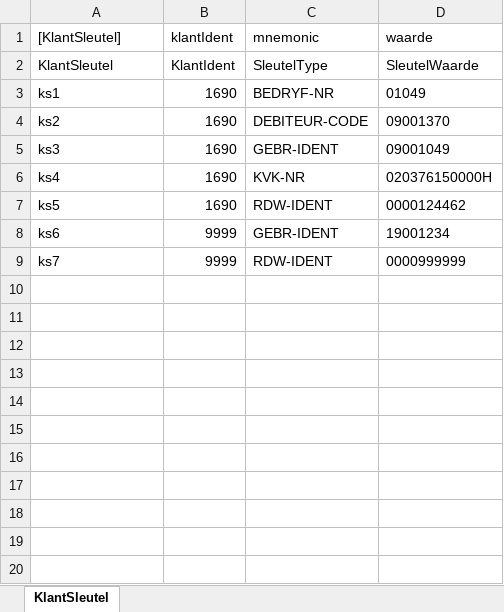
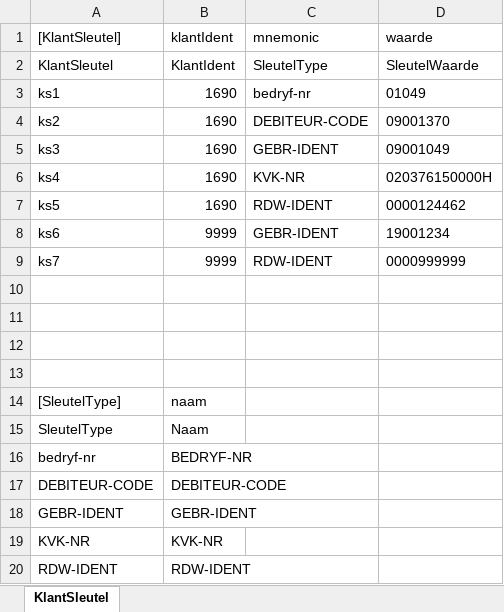
Before and after one commit to AmpersandTarski/ampersand-models, an Excel workbook: MDT/RollenEnBeheerdersPassen/Sleutelbossen.xlsx, sheet KlantSleutel, drawn as a sheet; values as stored, in another font and other column widths than the file's, no borders; the diff names each change by its address in the sheet, - before the commit and + after, or states it on an @@ line.

```diff
--- a/MDT/RollenEnBeheerdersPassen/Sleutelbossen.xlsx (sheet KlantSleutel)
+++ b/MDT/RollenEnBeheerdersPassen/Sleutelbossen.xlsx (sheet KlantSleutel)
-C3 (mnemonic): BEDRYF-NR
+C3 (mnemonic): bedryf-nr
+row 10: (empty)
+row 11: (empty)
+row 12: (empty)
+row 13: (empty)
+row 14: [SleutelType] | naam
+row 15: SleutelType | Naam
+row 16: bedryf-nr | BEDRYF-NR
+row 17: DEBITEUR-CODE | DEBITEUR-CODE
+row 18: GEBR-IDENT | GEBR-IDENT
+row 19: KVK-NR | KVK-NR
+row 20: RDW-IDENT | RDW-IDENT
```
Also changed, not shown: 1 other file.
